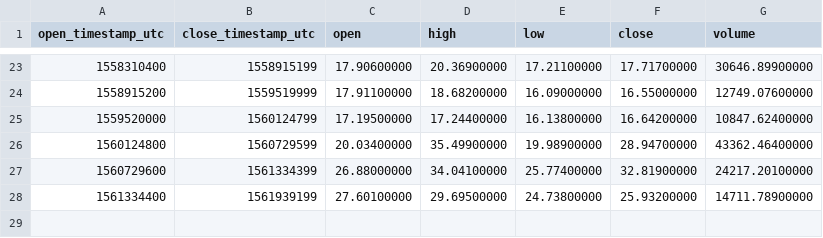
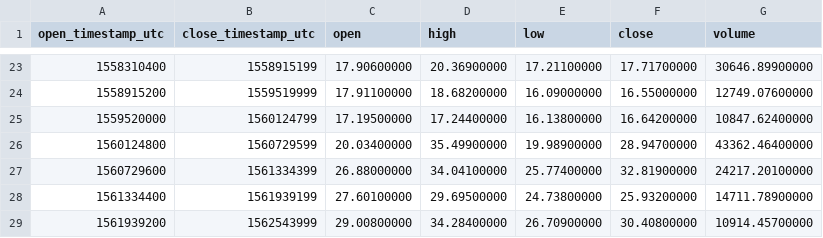
Before and after one commit to cryptobigbro/binance-XZCXRP, a CSV file: binance-XZCXRP-1w.csv, drawn as a sheet; only a part is shown, gaps mark what is left out.

```diff
--- a/binance-XZCXRP-1w.csv
+++ b/binance-XZCXRP-1w.csv
@@ -28 +28,2 @@ open_timestamp_utc,close_timestamp_utc,open,high,low,close,volume
 1561334400,1561939199,27.60100000,29.69500000,24.73800000,25.93200000,14711.78900000
+1561939200,1562543999,29.00800000,34.28400000,26.70900000,30.40800000,10914.45700000
```
Also changed, not shown: binance-XZCXRP-1d.csv, binance-XZCXRP-1h.csv.
